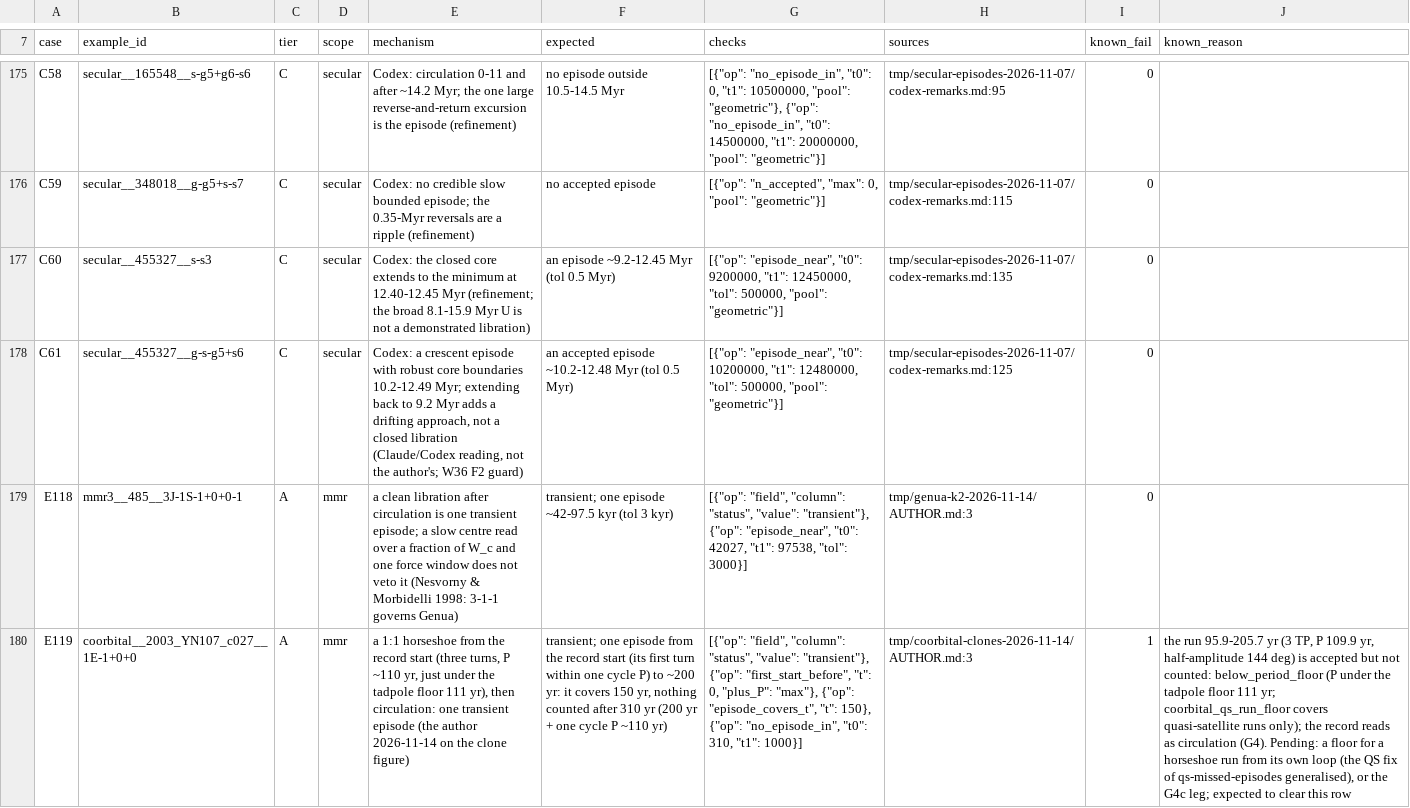
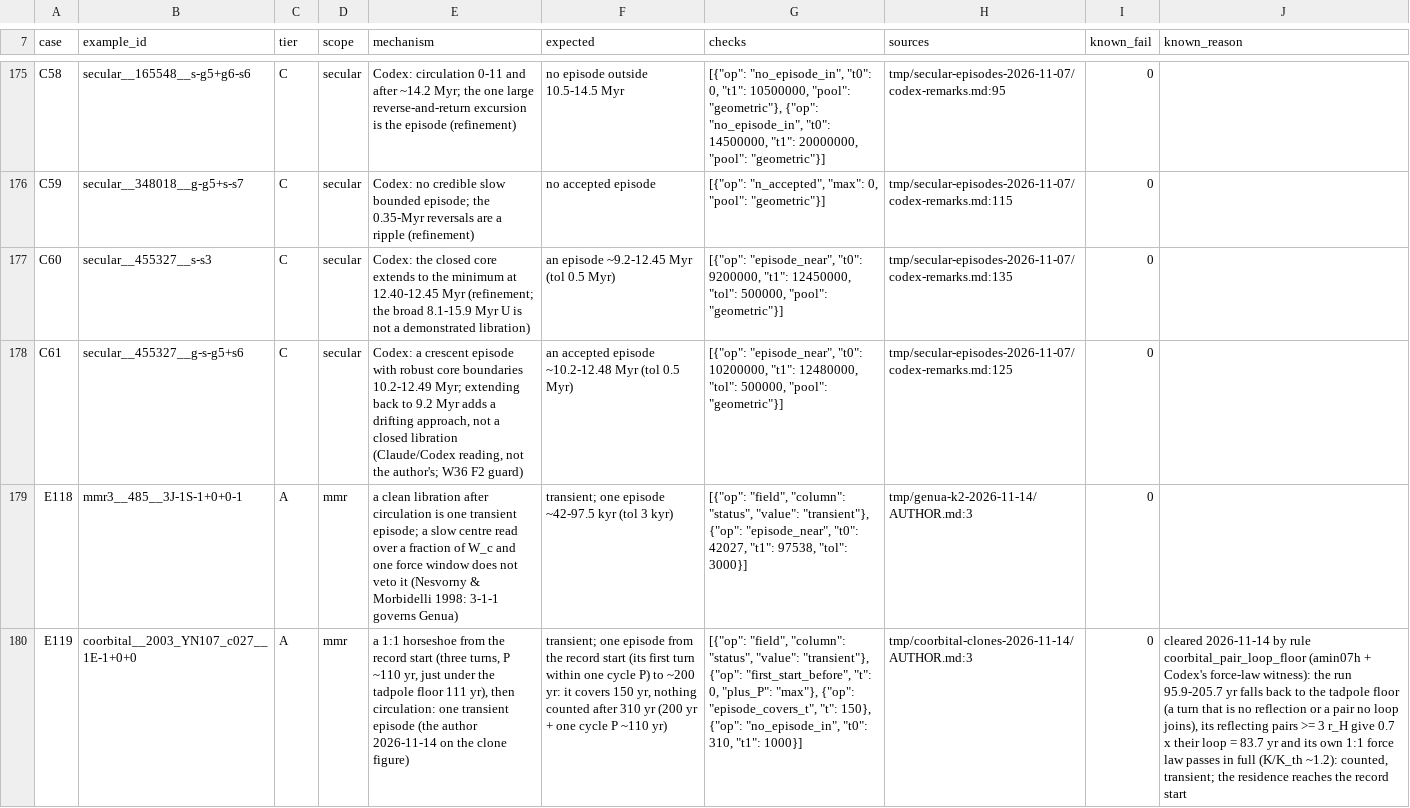
Before and after one commit to smirik/resonances, a CSV file: benchmark/EPISODE_EXPECTATIONS.csv, drawn as a sheet; only a part is shown, gaps mark what is left out; the diff covers the shown part only; the diff names each change by its address in the sheet, - before the commit and + after, or states it on an @@ line.

```diff
--- a/benchmark/EPISODE_EXPECTATIONS.csv
+++ b/benchmark/EPISODE_EXPECTATIONS.csv
-I180 (known_fail): 1
+I180 (known_fail): 0
-J180 (known_reason): the run 95.9-205.7 yr (3 TP, P 109.9 yr, half-amplitude 144 deg) is accepted but not counted: below_period_floor (P under the tadpole floor 111 yr; coorbital_qs_run_floor covers quasi-satellite runs only); the record reads as circulation (G4). Pending: a floor for a horseshoe run from its own loop (the QS fix of qs-missed-episodes generalised), or the G4c leg; expected to clear this row
+J180 (known_reason): cleared 2026-11-14 by rule coorbital_pair_loop_floor (amin07h + Codex's force-law witness): the run 95.9-205.7 yr falls back to the tadpole floor (a turn that is no reflection or a pair no loop joins), its reflecting pairs >= 3 r_H give 0.7 x their loop = 83.7 yr and its own 1:1 force law passes in full (K/K_th ~1.2): counted, transient; the residence reaches the record start
```
Also changed, not shown: 2 edited cells elsewhere in this file, benchmark/KNOWN_DISAGREEMENTS.csv, 14 other files.
